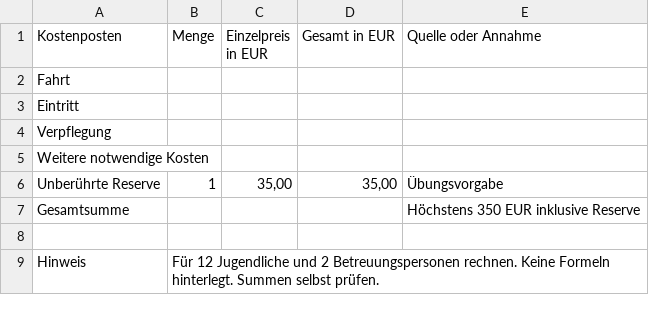
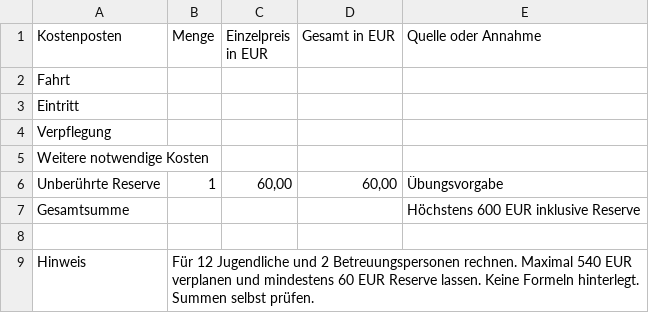
Before and after one commit to MaxFroehlich1410/eja-ki-praxiswerkstatt, a CSV file: materialien/kostenplan-ausflug.csv, drawn as a sheet.

```diff
--- a/materialien/kostenplan-ausflug.csv
+++ b/materialien/kostenplan-ausflug.csv
@@ -5,5 +5,5 @@ Verpflegung;;;;
 Weitere notwendige Kosten;;;;
-Unberührte Reserve;1;35,00;35,00;Übungsvorgabe
-Gesamtsumme;;;;Höchstens 350 EUR inklusive Reserve
+Unberührte Reserve;1;60,00;60,00;Übungsvorgabe
+Gesamtsumme;;;;Höchstens 600 EUR inklusive Reserve
 
-Hinweis;Für 12 Jugendliche und 2 Betreuungspersonen rechnen. Keine Formeln hinterlegt. Summen selbst prüfen.;;;
+Hinweis;Für 12 Jugendliche und 2 Betreuungspersonen rechnen. Maximal 540 EUR verplanen und mindestens 60 EUR Reserve lassen. Keine Formeln hinterlegt. Summen selbst prüfen.;;;
```
Also changed, not shown: 6 other files.
